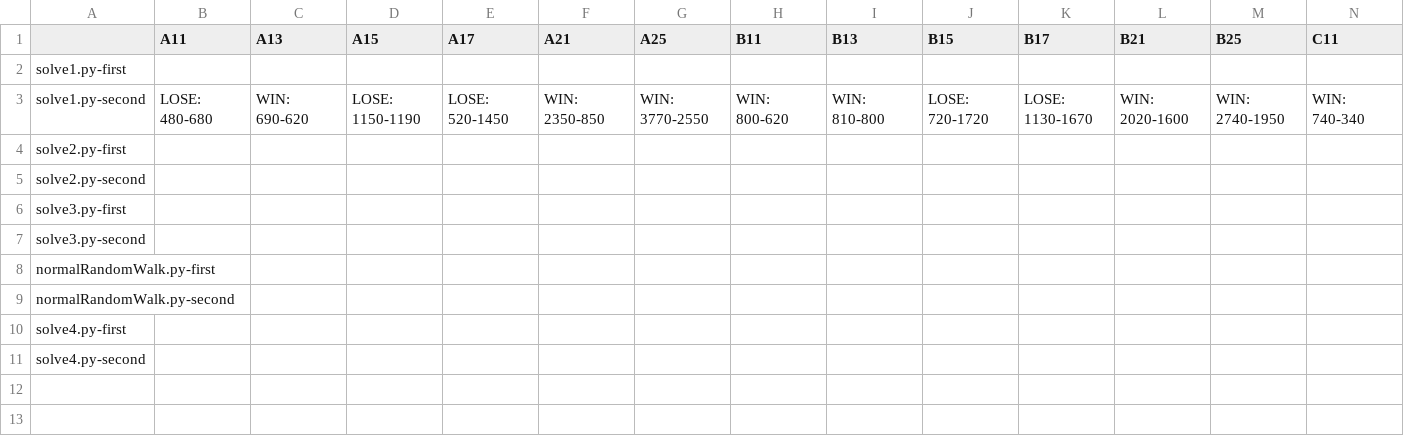
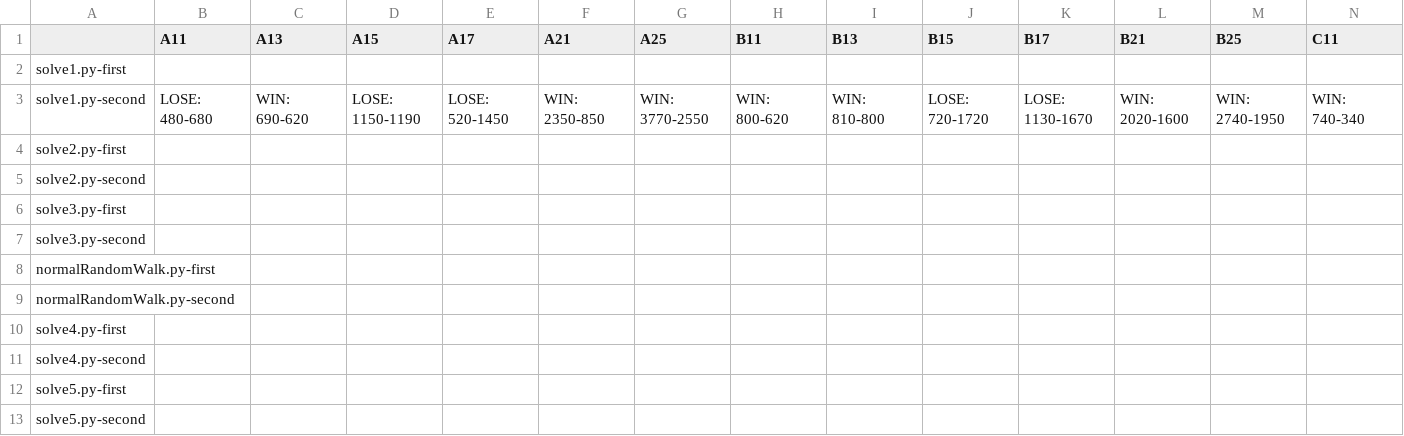
Before and after one commit to KCCTdensan/ProCon2023Kyougi, a CSV file: simulator/src/result/normalRandomWalk-200-3.csv, drawn as a sheet; only a part is shown; rows hold the shown columns only; the diff names each change by its address in the sheet, - before the commit and + after, or states it on an @@ line.

```diff
--- a/simulator/src/result/normalRandomWalk-200-3.csv
+++ b/simulator/src/result/normalRandomWalk-200-3.csv
+row 12: solve5.py-first
+row 13: solve5.py-second
```
Also changed, not shown: simulator/src/result/normalRandomWalk-30-3.csv, simulator/src/result/solve1-150-3.csv, 29 other files.
